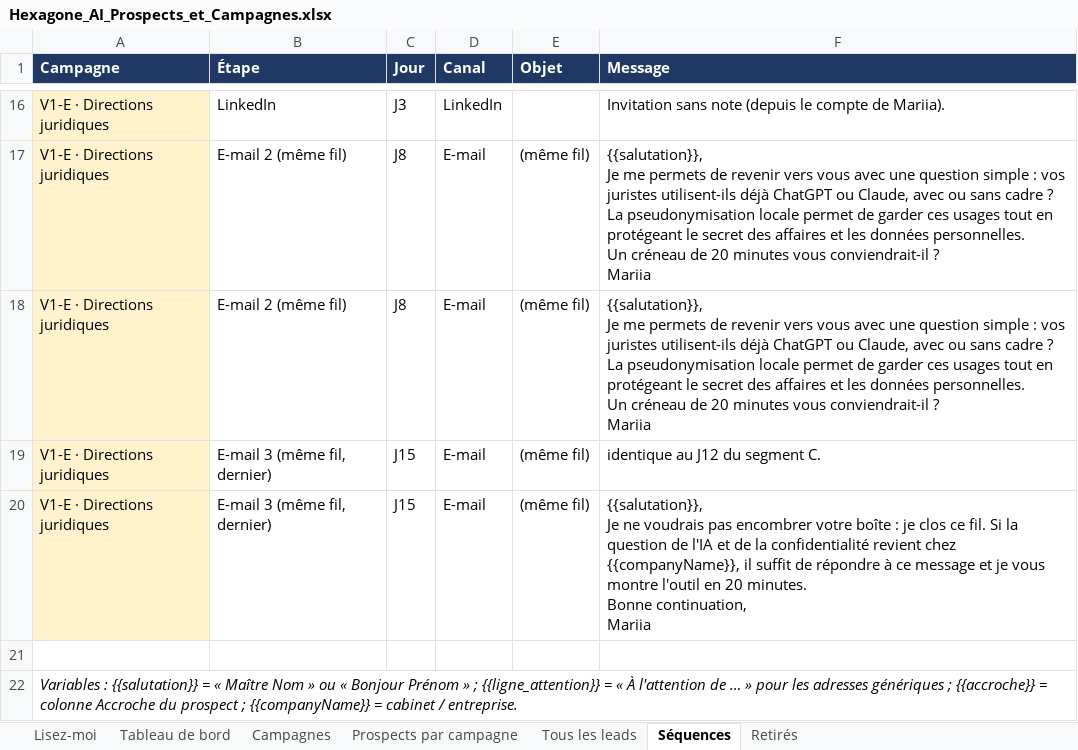
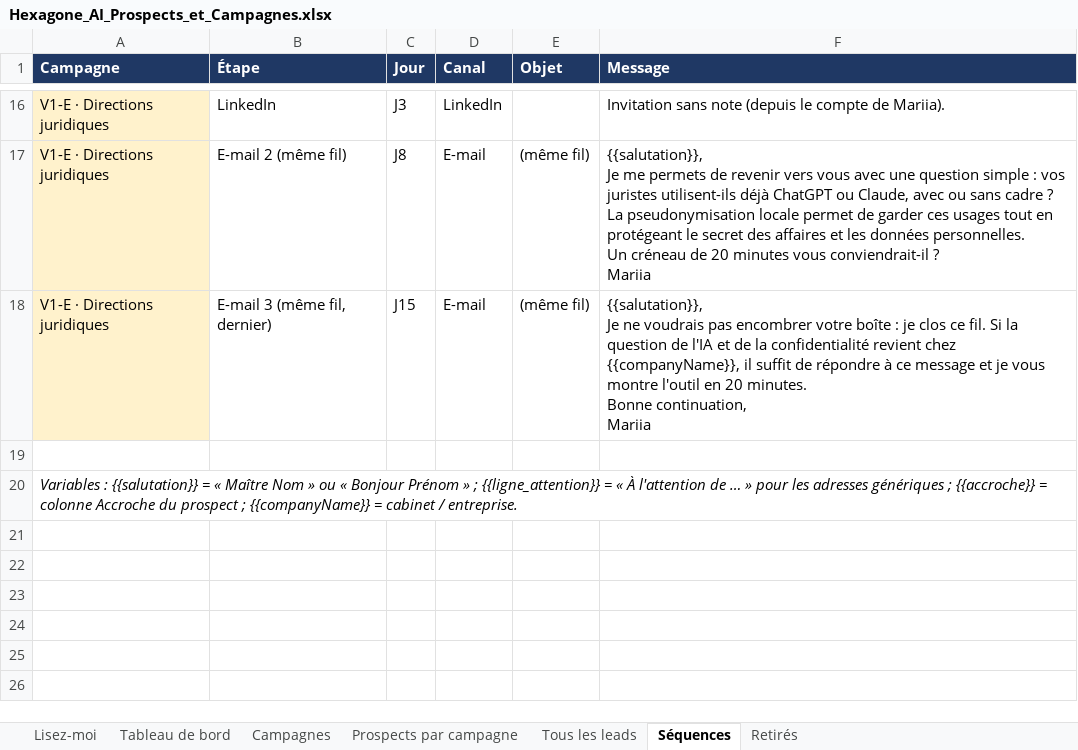
Before and after one commit to celygrowth-spec/cely-crm, an Excel workbook: prospection/hexagone-ai/Hexagone_AI_Prospects_et_Campagnes.xlsx, sheet Séquences, drawn as a sheet; only a part is shown, gaps mark what is left out; values as stored, in another font and other column widths than the file's, no borders; ↵ is a line break in a cell; the diff names each change by its address in the sheet, - before the commit and + after, or states it on an @@ line.

```diff
--- a/prospection/hexagone-ai/Hexagone_AI_Prospects_et_Campagnes.xlsx (sheet Séquences)
+++ b/prospection/hexagone-ai/Hexagone_AI_Prospects_et_Campagnes.xlsx (sheet Séquences)
-row 18: V1-E · Directions juridiques | E-mail 2 (même fil) | J8 | E-mail | (même fil) | {{salutation}}, ↵ Je me permets de revenir vers vous avec une question simple : vos juristes utilisent-ils déjà ChatGPT ou Claude, avec ou sans cadre ? La pseudonymisation locale permet de garder ces usages tout en protégeant le secret des affaires et les données personnelles. ↵ Un créneau de 20 minutes vous conviendrait-il ? ↵ Mariia
-row 19: V1-E · Directions juridiques | E-mail 3 (même fil, dernier) | J15 | E-mail | (même fil) | identique au J12 du segment C.
```
Also changed, not shown: 1 other file.
